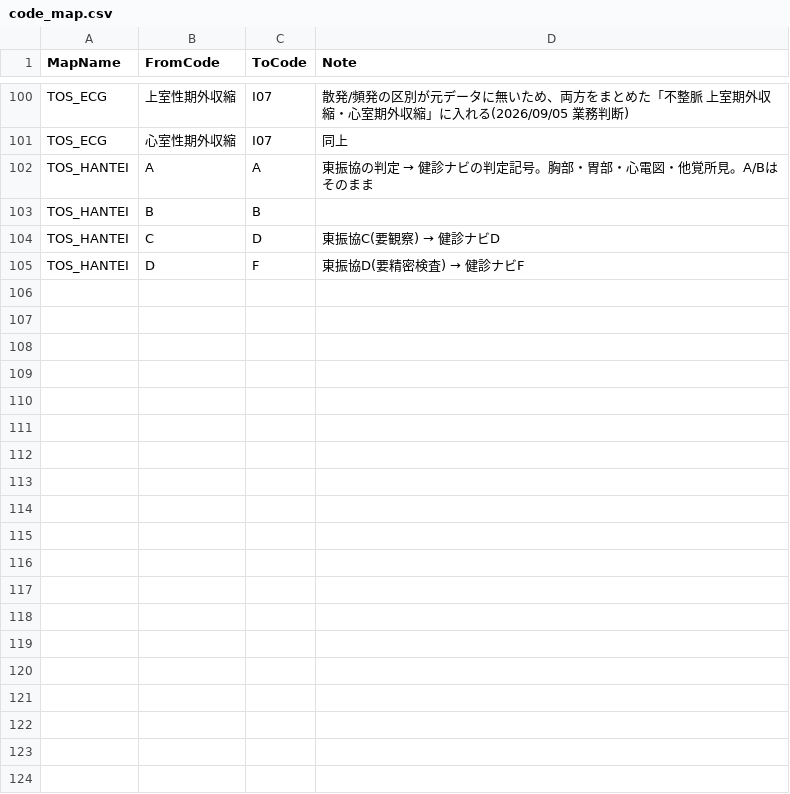
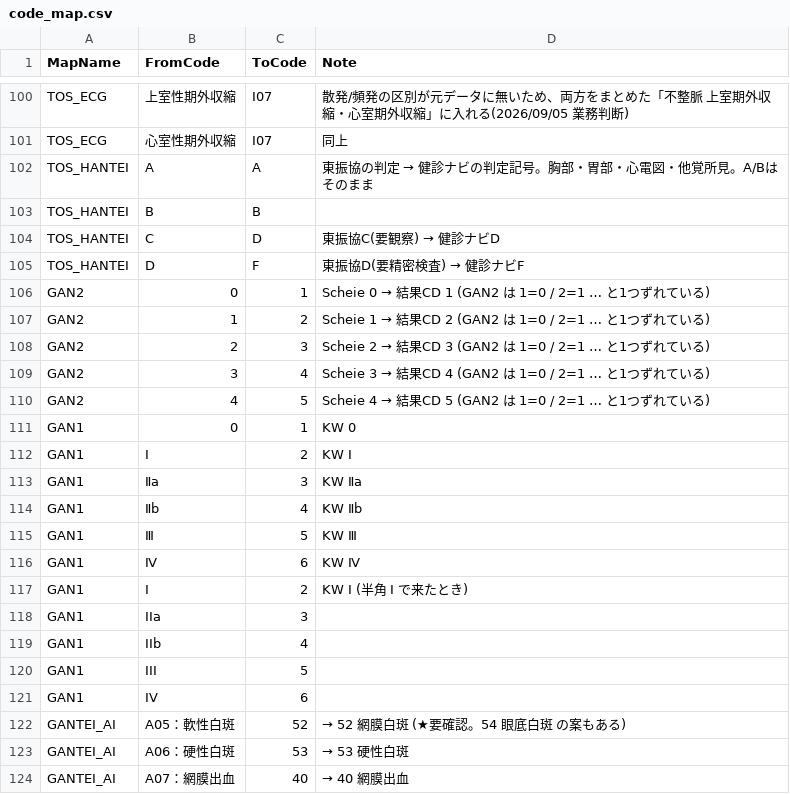
Before and after one commit to k09031473370/medcheck, a CSV file: kenshin-navi-tool/form/code_map.csv, drawn as a sheet; only a part is shown, gaps mark what is left out; the diff covers the shown part only; the diff names each change by its address in the sheet, - before the commit and + after, or states it on an @@ line.

```diff
--- a/kenshin-navi-tool/form/code_map.csv
+++ b/kenshin-navi-tool/form/code_map.csv
+row 106: GAN2 | 0 | 1 | Scheie 0 → 結果CD 1 (GAN2 は 1=0 / 2=1 … と1つずれている)
+row 107: GAN2 | 1 | 2 | Scheie 1 → 結果CD 2 (GAN2 は 1=0 / 2=1 … と1つずれている)
+row 108: GAN2 | 2 | 3 | Scheie 2 → 結果CD 3 (GAN2 は 1=0 / 2=1 … と1つずれている)
+row 109: GAN2 | 3 | 4 | Scheie 3 → 結果CD 4 (GAN2 は 1=0 / 2=1 … と1つずれている)
+row 110: GAN2 | 4 | 5 | Scheie 4 → 結果CD 5 (GAN2 は 1=0 / 2=1 … と1つずれている)
+row 111: GAN1 | 0 | 1 | KW 0
+row 112: GAN1 | Ⅰ | 2 | KW Ⅰ
+row 113: GAN1 | Ⅱa | 3 | KW Ⅱa
+row 114: GAN1 | Ⅱb | 4 | KW Ⅱb
+row 115: GAN1 | Ⅲ | 5 | KW Ⅲ
+row 116: GAN1 | Ⅳ | 6 | KW Ⅳ
+row 117: GAN1 | I | 2 | KW Ⅰ (半角 I で来たとき)
+row 118: GAN1 | IIa | 3
+row 119: GAN1 | IIb | 4
+row 120: GAN1 | III | 5
+row 121: GAN1 | IV | 6
+row 122: GANTEI_AI | A05：軟性白斑 | 52 | → 52 網膜白斑 (★要確認。54 眼底白斑 の案もある)
+row 123: GANTEI_AI | A06：硬性白斑 | 53 | → 53 硬性白斑
+row 124: GANTEI_AI | A07：網膜出血 | 40 | → 40 網膜出血
```
Also changed, not shown: 12 added rows elsewhere in this file, kenshin-navi-tool/form/mapping_shibaura_ai_ecg.csv, kenshin-navi-tool/form/mapping_shibaura_nyuryoku123.csv.
